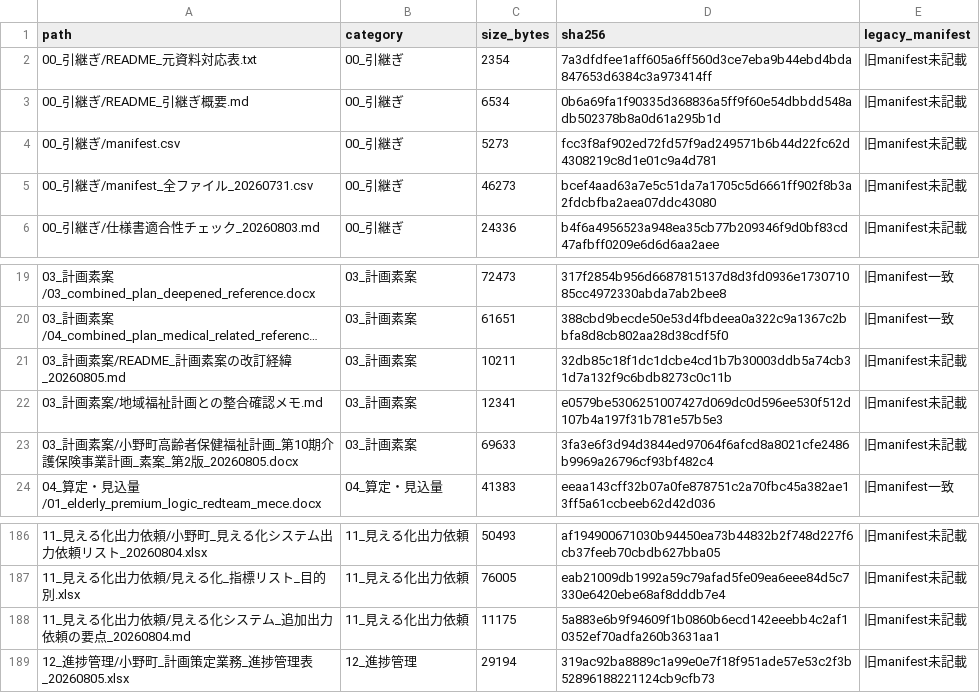
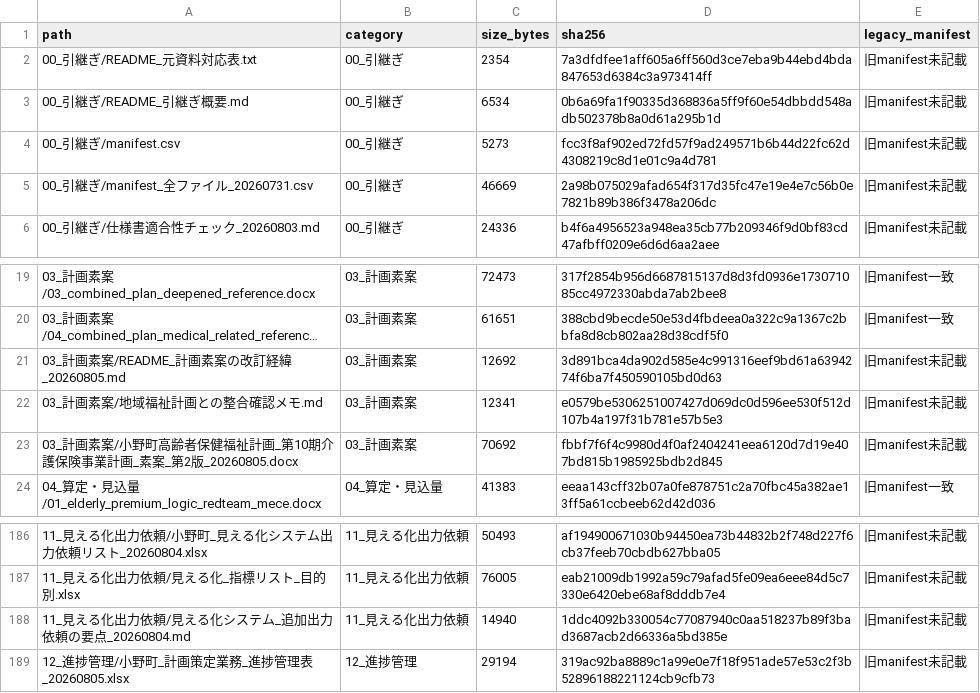
Before and after one commit to ryowakayama-gif/repository, a CSV file: 小野町_引継ぎ_整理済/00_引継ぎ/manifest_全ファイル_20260731.csv, drawn as a sheet; only a part is shown, gaps mark what is left out; long unchanged cells end in …; the diff names each change by its address in the sheet, - before the commit and + after, or states it on an @@ line.

```diff
--- a/小野町_引継ぎ_整理済/00_引継ぎ/manifest_全ファイル_20260731.csv
+++ b/小野町_引継ぎ_整理済/00_引継ぎ/manifest_全ファイル_20260731.csv
-C5 (size_bytes): 46273
+C5 (size_bytes): 46669
-D5 (sha256): bcef4aad63a7e5c51da7a1705c5d6661ff902f8b3a2fdcbfba2aea07ddc43080
+D5 (sha256): 2a98b075029afad654f317d35fc47e19e4e7c56b0e7821b89b386f3478a206dc
-C21 (size_bytes): 10211
+C21 (size_bytes): 12692
-D21 (sha256): 32db85c18f1dc1dcbe4cd1b7b30003ddb5a74cb31d7a132f9c6bdb8273c0c11b
+D21 (sha256): 3d891bca4da902d585e4c991316eef9bd61a6394274f6ba7f450590105bd0d63
-C23 (size_bytes): 69633
+C23 (size_bytes): 70692
-D23 (sha256): 3fa3e6f3d94d3844ed97064f6afcd8a8021cfe2486b9969a26796cf93bf482c4
+D23 (sha256): fbbf7f6f4c9980d4f0af2404241eea6120d7d19e407bd815b1985925bdb2d845
-C188 (size_bytes): 11175
+C188 (size_bytes): 14940
-D188 (sha256): 5a883e6b9f94609f1b0860b6ecd142eeebb4c2af10352ef70adfa260b3631aa1
+D188 (sha256): 1ddc4092b330054c77087940c0aa518237b89f3bad3687acb2d66336a5bd385e
```
Also changed, not shown: 4 other files.
